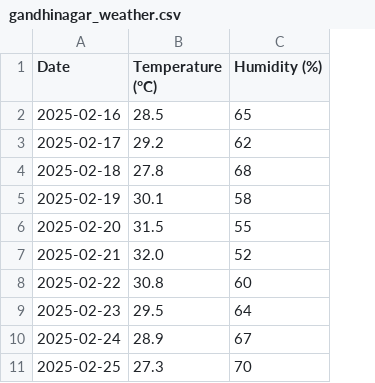
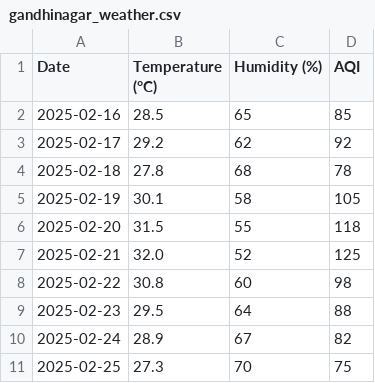
Before and after one commit to MrGladiator14/test-python, a CSV file: gandhinagar_weather.csv, drawn as a sheet; the diff names each change by its address in the sheet, - before the commit and + after, or states it on an @@ line.

```diff
--- a/gandhinagar_weather.csv
+++ b/gandhinagar_weather.csv
+column D (AQI), rows 2-11: 85 | 92 | 78 | 105 | 118 | 125 | 98 | 88 | 82 | 75
```
Also changed, not shown: 3 other files.
